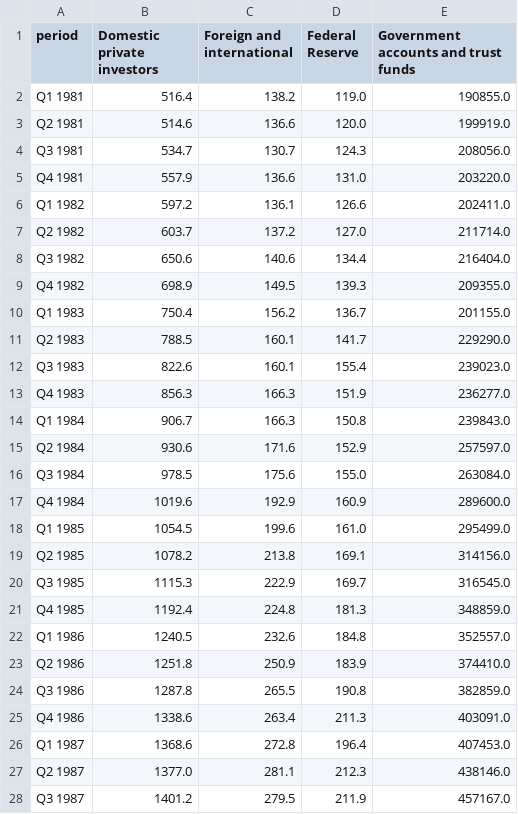
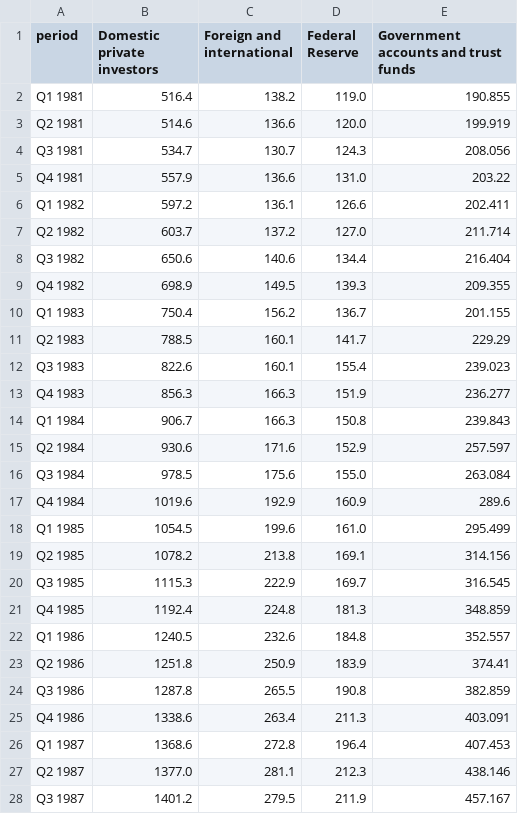
Before and after one commit to josephwroot/Econ-dashboard, a CSV file: data/csv/debt_holders_by_category.csv, drawn as a sheet; only a part is shown; the diff covers the shown part only.

Commit message:
data: 2026-11-05 19:55Z

```diff
--- a/data/csv/debt_holders_by_category.csv
+++ b/data/csv/debt_holders_by_category.csv
@@ -1,28 +1,28 @@
 period,Domestic private investors,Foreign and international,Federal Reserve,Government accounts and trust funds
-Q1 1981,516.4,138.2,119.0,190855.0
-Q2 1981,514.6,136.6,120.0,199919.0
-Q3 1981,534.7,130.7,124.3,208056.0
-Q4 1981,557.9,136.6,131.0,203220.0
-Q1 1982,597.2,136.1,126.6,202411.0
-Q2 1982,603.7,137.2,127.0,211714.0
-Q3 1982,650.6,140.6,134.4,216404.0
-Q4 1982,698.9,149.5,139.3,209355.0
-Q1 1983,750.4,156.2,136.7,201155.0
-Q2 1983,788.5,160.1,141.7,229290.0
-Q3 1983,822.6,160.1,155.4,239023.0
-Q4 1983,856.3,166.3,151.9,236277.0
-Q1 1984,906.7,166.3,150.8,239843.0
-Q2 1984,930.6,171.6,152.9,257597.0
-Q3 1984,978.5,175.6,155.0,263084.0
-Q4 1984,1019.6,192.9,160.9,289600.0
-Q1 1985,1054.5,199.6,161.0,295499.0
-Q2 1985,1078.2,213.8,169.1,314156.0
-Q3 1985,1115.3,222.9,169.7,316545.0
-Q4 1985,1192.4,224.8,181.3,348859.0
-Q1 1986,1240.5,232.6,184.8,352557.0
-Q2 1986,1251.8,250.9,183.9,374410.0
-Q3 1986,1287.8,265.5,190.8,382859.0
-Q4 1986,1338.6,263.4,211.3,403091.0
-Q1 1987,1368.6,272.8,196.4,407453.0
-Q2 1987,1377.0,281.1,212.3,438146.0
-Q3 1987,1401.2,279.5,211.9,457167.0
+Q1 1981,516.4,138.2,119.0,190.855
+Q2 1981,514.6,136.6,120.0,199.919
+Q3 1981,534.7,130.7,124.3,208.056
+Q4 1981,557.9,136.6,131.0,203.22
+Q1 1982,597.2,136.1,126.6,202.411
+Q2 1982,603.7,137.2,127.0,211.714
+Q3 1982,650.6,140.6,134.4,216.404
+Q4 1982,698.9,149.5,139.3,209.355
+Q1 1983,750.4,156.2,136.7,201.155
+Q2 1983,788.5,160.1,141.7,229.29
+Q3 1983,822.6,160.1,155.4,239.023
+Q4 1983,856.3,166.3,151.9,236.277
+Q1 1984,906.7,166.3,150.8,239.843
+Q2 1984,930.6,171.6,152.9,257.597
+Q3 1984,978.5,175.6,155.0,263.084
+Q4 1984,1019.6,192.9,160.9,289.6
+Q1 1985,1054.5,199.6,161.0,295.499
+Q2 1985,1078.2,213.8,169.1,314.156
+Q3 1985,1115.3,222.9,169.7,316.545
+Q4 1985,1192.4,224.8,181.3,348.859
+Q1 1986,1240.5,232.6,184.8,352.557
+Q2 1986,1251.8,250.9,183.9,374.41
+Q3 1986,1287.8,265.5,190.8,382.859
+Q4 1986,1338.6,263.4,211.3,403.091
+Q1 1987,1368.6,272.8,196.4,407.453
+Q2 1987,1377.0,281.1,212.3,438.146
+Q3 1987,1401.2,279.5,211.9,457.167
```
Also changed, not shown: 154 edited cells elsewhere in this file, data/csv/maturity_wall.csv, 3 other files.
